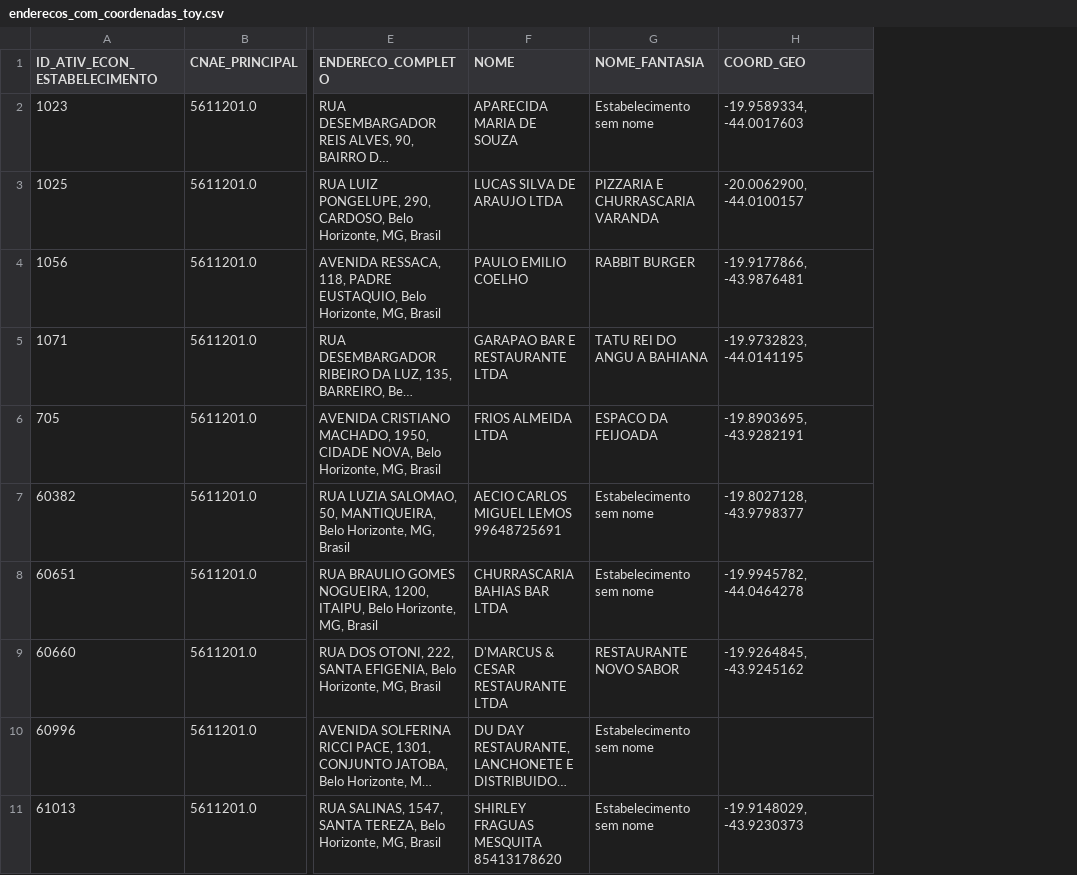
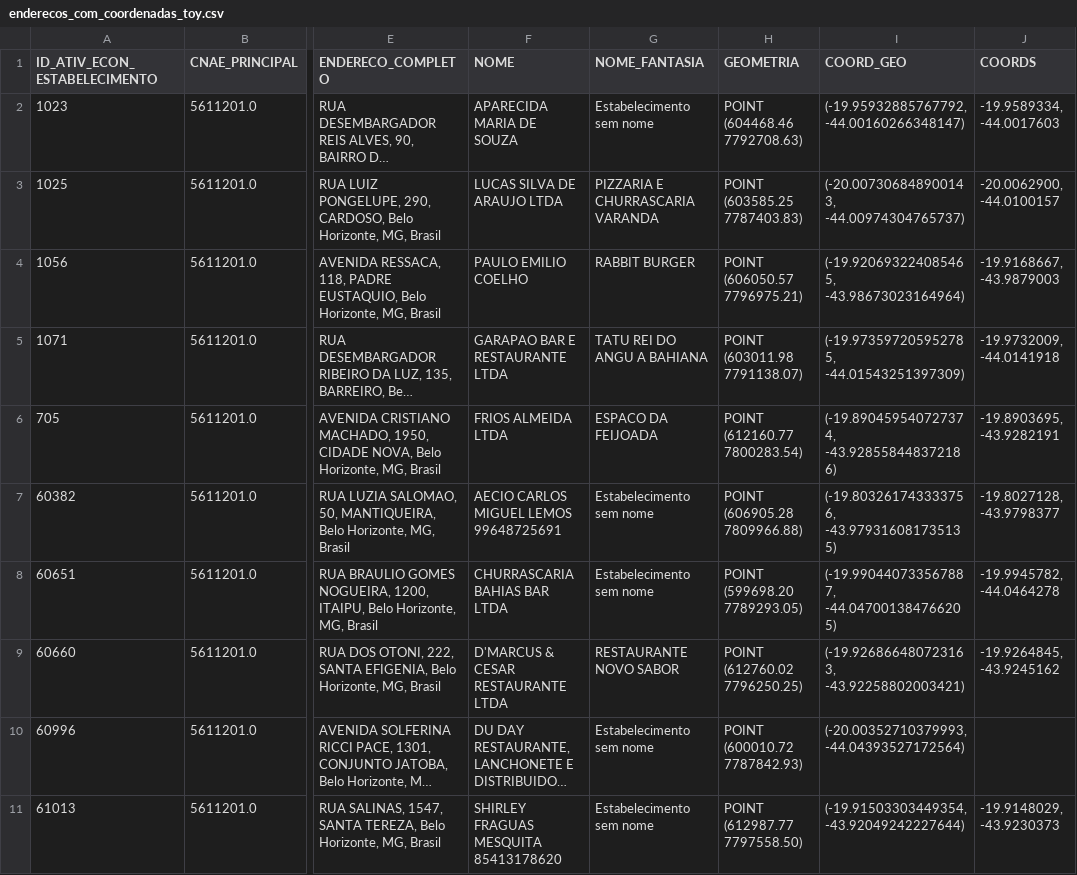
Before and after one commit to GustavoMattosLopes/TP1-ALG2, a CSV file: toy_project/toy_data/enderecos_com_coordenadas_toy.csv, drawn as a sheet; only a part is shown, gaps mark what is left out; long unchanged cells end in …; addresses are those after the commit; the diff names each change by its address in the sheet, - before the commit and + after, or states it on an @@ line.

Commit message:
coordenates

```diff
--- a/toy_project/toy_data/enderecos_com_coordenadas_toy.csv
+++ b/toy_project/toy_data/enderecos_com_coordenadas_toy.csv
+column H (GEOMETRIA), rows 2-11: POINT (604468.46 7792708.63) | POINT (603585.25 7787403.83) | POINT (606050.57 7796975.21) | POINT (603011.98 7791138.07) | POINT (612160.77 7800283.54) | POINT (606905.28 7809966.88) | POINT (599698.20 7789293.05) | POINT (612760.02 7796250.25) | POINT (600010.72 7787842.93) | POINT (612987.77 7797558.50)
+column J (COORDS), rows 2-11: -19.9589334, -44.0017603 | -20.0062900, -44.0100157 | -19.9168667, -43.9879003 | -19.9732009, -44.0141918 | -19.8903695, -43.9282191 | -19.8027128, -43.9798377 | -19.9945782, -44.0464278 | -19.9264845, -43.9245162 |  | -19.9148029, -43.9230373
-I2 (COORD_GEO): -19.9589334, -44.0017603
+I2 (COORD_GEO): (-19.95932885767792, -44.00160266348147)
-I3 (COORD_GEO): -20.0062900, -44.0100157
+I3 (COORD_GEO): (-20.007306848900143, -44.00974304765737)
-I4 (COORD_GEO): -19.9177866, -43.9876481
+I4 (COORD_GEO): (-19.920693224085465, -43.98673023164964)
-I5 (COORD_GEO): -19.9732823, -44.0141195
+I5 (COORD_GEO): (-19.973597205952785, -44.01543251397309)
-I6 (COORD_GEO): -19.8903695, -43.9282191
+I6 (COORD_GEO): (-19.890459540727374, -43.928558448372186)
-I7 (COORD_GEO): -19.8027128, -43.9798377
+I7 (COORD_GEO): (-19.803261743333756, -43.979316081735135)
-I8 (COORD_GEO): -19.9945782, -44.0464278
+I8 (COORD_GEO): (-19.990440733567887, -44.047001384766205)
-I9 (COORD_GEO): -19.9264845, -43.9245162
+I9 (COORD_GEO): (-19.926866480723163, -43.92258802003421)
-I10 (COORD_GEO): (empty)
+I10 (COORD_GEO): (-20.00352710379993, -44.04393527172564)
-I11 (COORD_GEO): -19.9148029, -43.9230373
+I11 (COORD_GEO): (-19.91503303449354, -43.92049242227644)
```
Also changed, not shown: 5 other files.
